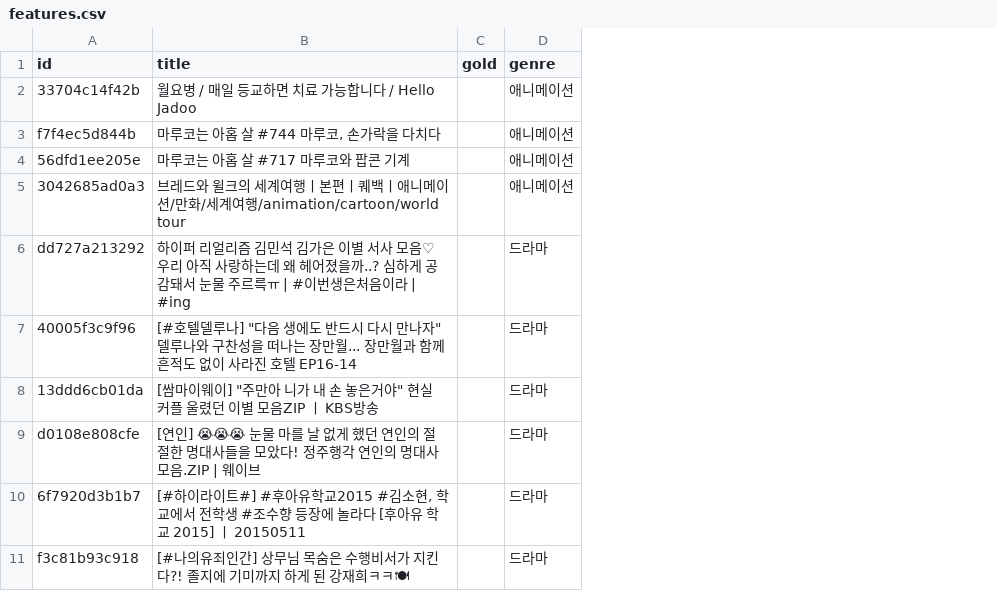
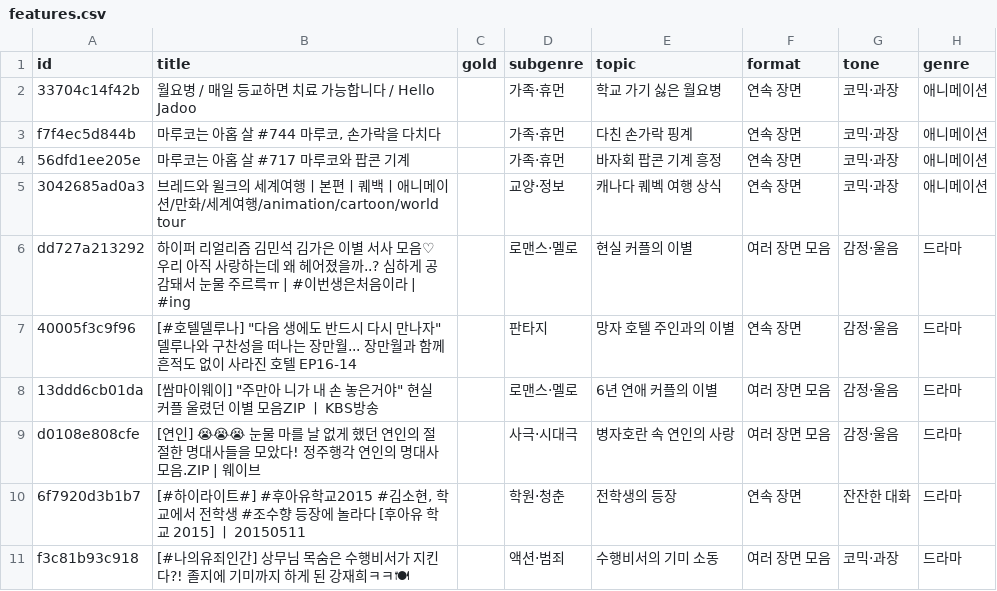
Before and after one commit to ewha-deep-art/hearing-to-seeing, a CSV file: data/output/clips/features.csv, drawn as a sheet; only a part is shown; the diff names each change by its address in the sheet, - before the commit and + after, or states it on an @@ line.

```diff
--- a/data/output/clips/features.csv
+++ b/data/output/clips/features.csv
+column D (subgenre), rows 2-11: 가족·휴먼 | 가족·휴먼 | 가족·휴먼 | 교양·정보 | 로맨스·멜로 | 판타지 | 로맨스·멜로 | 사극·시대극 | 학원·청춘 | 액션·범죄
+column E (topic), rows 2-11: 학교 가기 싫은 월요병 | 다친 손가락 핑계 | 바자회 팝콘 기계 흥정 | 캐나다 퀘벡 여행 상식 | 현실 커플의 이별 | 망자 호텔 주인과의 이별 | 6년 연애 커플의 이별 | 병자호란 속 연인의 사랑 | 전학생의 등장 | 수행비서의 기미 소동
+column F (format), rows 2-11: 연속 장면 | 연속 장면 | 연속 장면 | 연속 장면 | 여러 장면 모음 | 연속 장면 | 여러 장면 모음 | 여러 장면 모음 | 연속 장면 | 여러 장면 모음
+column G (tone), rows 2-11: 코믹·과장 | 코믹·과장 | 코믹·과장 | 코믹·과장 | 감정·울음 | 감정·울음 | 감정·울음 | 감정·울음 | 잔잔한 대화 | 코믹·과장
```
Also changed, not shown: 6 other files.
